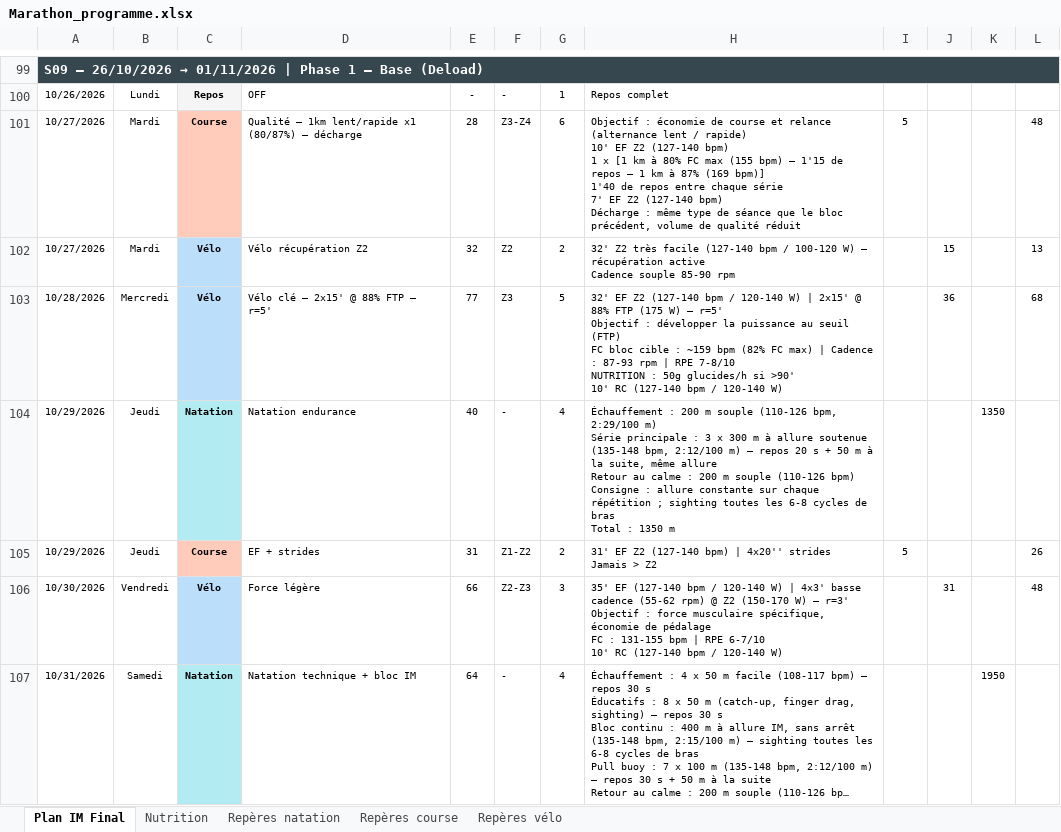
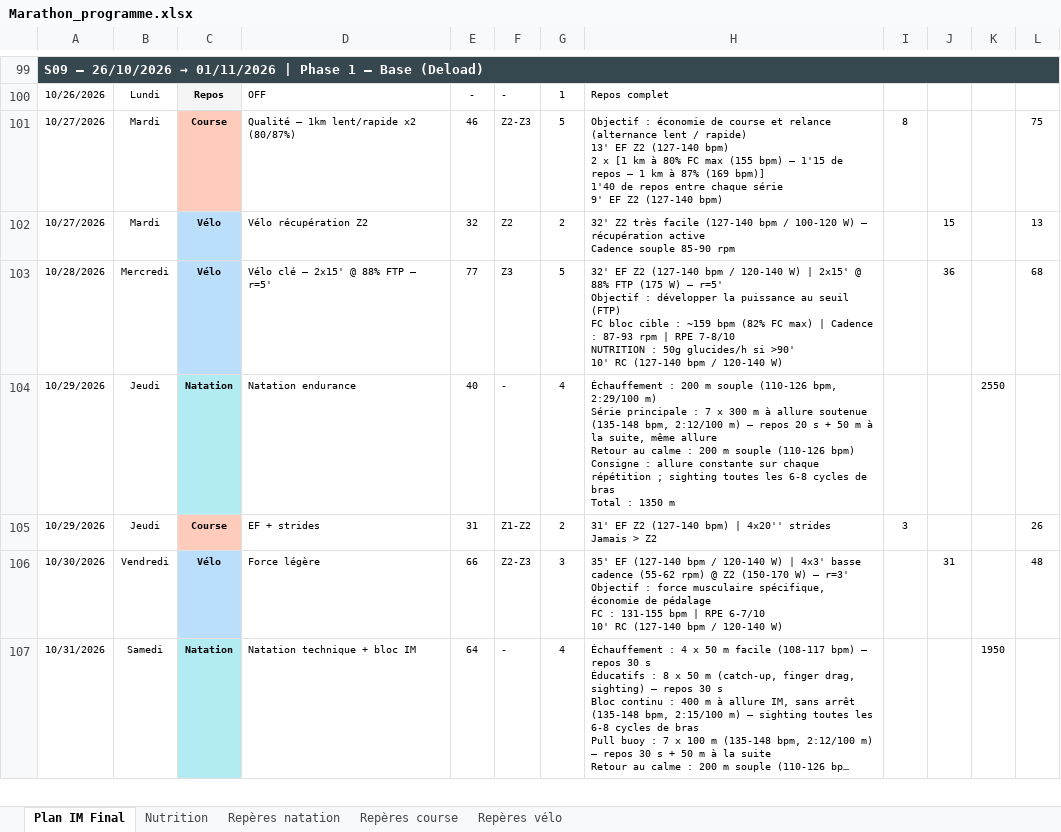
Before and after one commit to Parzio94/polar-ai-sync, an Excel workbook: Marathon_programme.xlsx, sheet Plan IM Final, drawn as a sheet; only a part is shown, gaps mark what is left out; long unchanged cells end in …; values as stored, in another font and other column widths than the file's, no borders; ↵ is a line break in a cell; the diff covers the shown part only; the diff names each change by its address in the sheet, - before the commit and + after, or states it on an @@ line.

```diff
--- a/Marathon_programme.xlsx (sheet Plan IM Final)
+++ b/Marathon_programme.xlsx (sheet Plan IM Final)
-D101: Qualité — 1km lent/rapide x1 (80/87%) — décharge
+D101: Qualité — 1km lent/rapide x2 (80/87%)
-E101: 28
+E101: 46
-F101: Z3-Z4
+F101: Z2-Z3
-G101: 6
+G101: 5
-H101: …/ rapide) ↵ 10' EF Z2 (127-140 bpm) ↵ 1 x [1 km à 80% FC max (155 bpm) — 1'15 de repos — 1 km à 87% (169 bpm)] ↵ 1'40 de repos entre chaque série ↵ 7' EF Z2 (127-140 bpm) ↵ Décharge : même type de séance que le bloc précédent, volume de qualité réduit
+H101: …/ rapide) ↵ 13' EF Z2 (127-140 bpm) ↵ 2 x [1 km à 80% FC max (155 bpm) — 1'15 de repos — 1 km à 87% (169 bpm)] ↵ 1'40 de repos entre chaque série ↵ 9' EF Z2 (127-140 bpm)
-I101: 5
+I101: 8
-L101: 48
+L101: 75
-H104: …principale : 3 x 300…
+H104: …principale : 7 x 300…
-K104: 1350
+K104: 2550
-I105: 5
+I105: 3
```
Also changed, not shown: 2 removed rows and 3 edited cells elsewhere in this sheet, formulas that keep their value, 3 other files.
